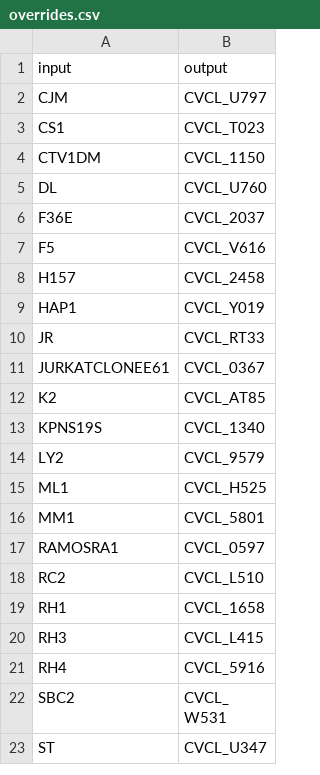
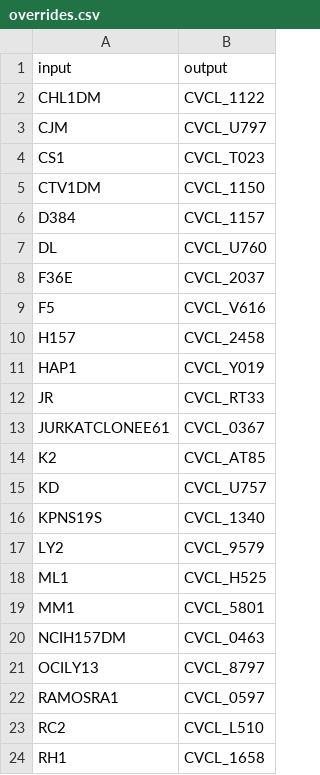
Before and after one commit to acidgenomics/r-cellosaurus, a CSV file: data-raw/overrides.csv, drawn as a sheet; only a part is shown; the shorter side is filled out with more unchanged rows.

```diff
--- a/data-raw/overrides.csv
+++ b/data-raw/overrides.csv
@@ -1,2 +1,3 @@
 input,output
+CHL1DM,CVCL_1122
 CJM,CVCL_U797
@@ -4,2 +5,3 @@ CS1,CVCL_T023
 CTV1DM,CVCL_1150
+D384,CVCL_1157
 DL,CVCL_U760
@@ -12,2 +14,3 @@ JURKATCLONEE61,CVCL_0367
 K2,CVCL_AT85
+KD,CVCL_U757
 KPNS19S,CVCL_1340
@@ -16,2 +19,4 @@ ML1,CVCL_H525
 MM1,CVCL_5801
+NCIH157DM,CVCL_0463
+OCILY13,CVCL_8797
 RAMOSRA1,CVCL_0597
```
Also changed, not shown: 4 other files.
